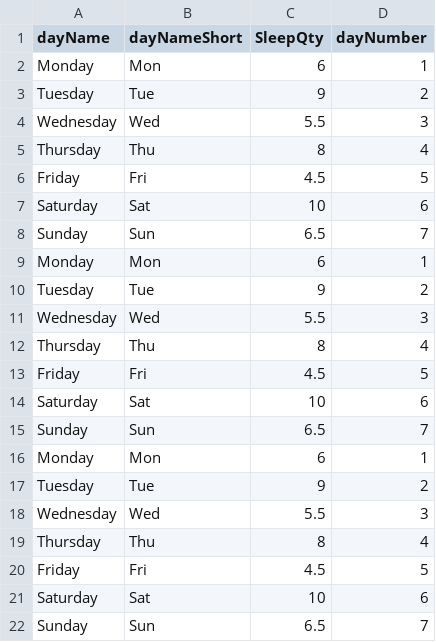
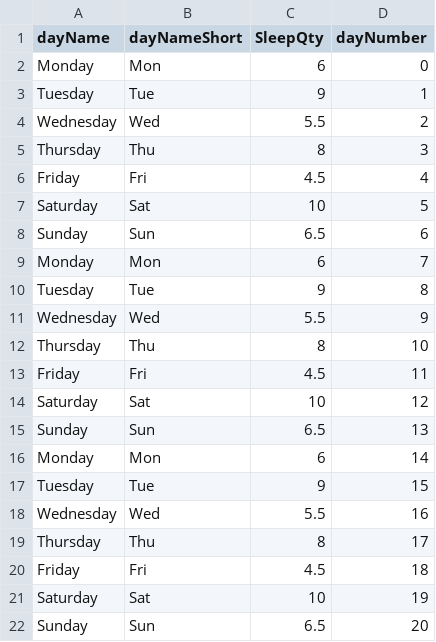
Before and after one commit to alaulislam/watchviz, a CSV file: data/SleepData2.csv, drawn as a sheet.

```diff
--- a/data/SleepData2.csv
+++ b/data/SleepData2.csv
@@ -1,22 +1,22 @@
 dayName,dayNameShort,SleepQty,dayNumber
-Monday,Mon,6,1
-Tuesday,Tue,9,2
-Wednesday,Wed,5.5,3
-Thursday,Thu,8,4
-Friday,Fri,4.5,5
-Saturday,Sat,10,6
-Sunday,Sun,6.5,7
-Monday,Mon,6,1
-Tuesday,Tue,9,2
-Wednesday,Wed,5.5,3
-Thursday,Thu,8,4
-Friday,Fri,4.5,5
-Saturday,Sat,10,6
-Sunday,Sun,6.5,7
-Monday,Mon,6,1
-Tuesday,Tue,9,2
-Wednesday,Wed,5.5,3
-Thursday,Thu,8,4
-Friday,Fri,4.5,5
-Saturday,Sat,10,6
-Sunday,Sun,6.5,7
+Monday,Mon,6,0
+Tuesday,Tue,9,1
+Wednesday,Wed,5.5,2
+Thursday,Thu,8,3
+Friday,Fri,4.5,4
+Saturday,Sat,10,5
+Sunday,Sun,6.5,6
+Monday,Mon,6,7
+Tuesday,Tue,9,8
+Wednesday,Wed,5.5,9
+Thursday,Thu,8,10
+Friday,Fri,4.5,11
+Saturday,Sat,10,12
+Sunday,Sun,6.5,13
+Monday,Mon,6,14
+Tuesday,Tue,9,15
+Wednesday,Wed,5.5,16
+Thursday,Thu,8,17
+Friday,Fri,4.5,18
+Saturday,Sat,10,19
+Sunday,Sun,6.5,20
```
Also changed, not shown: 6 other files.
